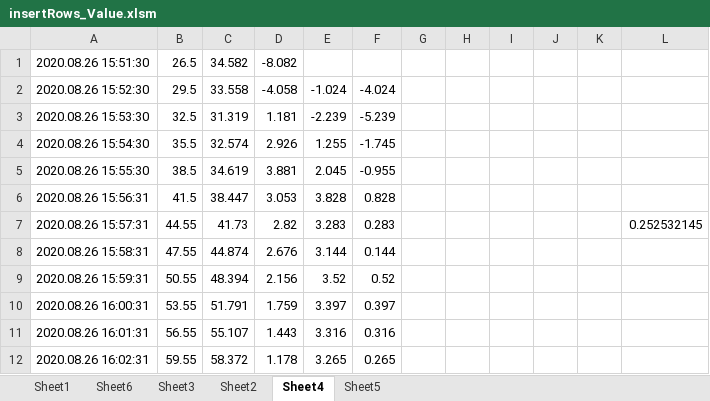
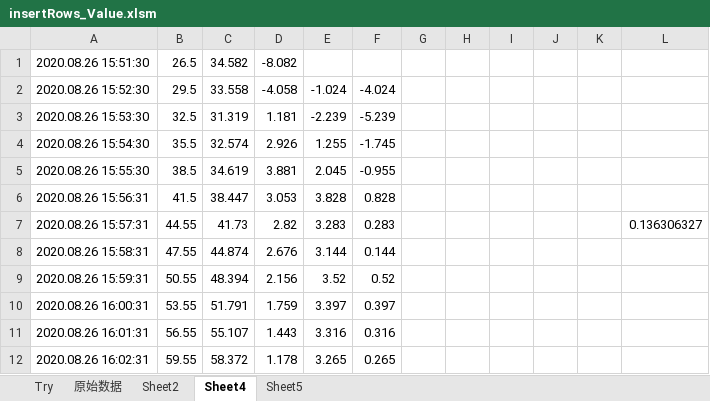
Before and after one commit to Ananda-lin/VBA, an Excel workbook: insertRows_Value.xlsm, sheet Sheet4, drawn as a sheet; only a part is shown; values as stored, in another font and other column widths than the file's, no borders; the diff names each change by its address in the sheet, - before the commit and + after, or states it on an @@ line.

```diff
--- a/insertRows_Value.xlsm (sheet Sheet4)
+++ b/insertRows_Value.xlsm (sheet Sheet4)
-sheet tab: Sheet1
+sheet tab: Try
-sheet tab: Sheet3
+sheet tab: 原始数据
-sheet tab: Sheet6
-L7: 0.252532145
+L7: 0.136306327
```
Also changed, not shown: sheet Try, sheet 原始数据.
